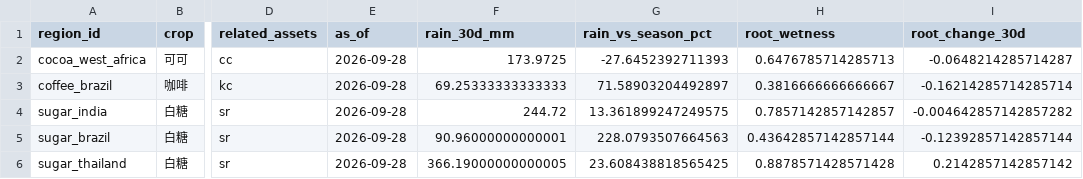
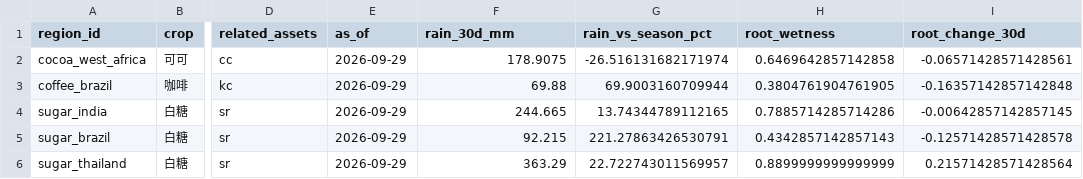
Before and after one commit to JunyiWu97/cross-asset-structure-monitor, a CSV file: data/climate_latest.csv, drawn as a sheet; only a part is shown, gaps mark what is left out; the diff names each change by its address in the sheet, - before the commit and + after, or states it on an @@ line.

```diff
--- a/data/climate_latest.csv
+++ b/data/climate_latest.csv
-E2:E6 (as_of): 2026-09-28
+E2:E6 (as_of): 2026-09-29
-F2 (rain_30d_mm): 173.9725
+F2 (rain_30d_mm): 178.9075
-G2 (rain_vs_season_pct): -27.6452392711393
+G2 (rain_vs_season_pct): -26.516131682171974
-H2 (root_wetness): 0.6476785714285713
+H2 (root_wetness): 0.6469642857142858
-I2 (root_change_30d): -0.0648214285714287
+I2 (root_change_30d): -0.06571428571428561
-F3 (rain_30d_mm): 69.25333333333333
+F3 (rain_30d_mm): 69.88
-G3 (rain_vs_season_pct): 71.58903204492897
+G3 (rain_vs_season_pct): 69.9003160709944
-H3 (root_wetness): 0.3816666666666667
+H3 (root_wetness): 0.3804761904761905
-I3 (root_change_30d): -0.16214285714285714
+I3 (root_change_30d): -0.16357142857142848
-F4 (rain_30d_mm): 244.72
+F4 (rain_30d_mm): 244.665
-G4 (rain_vs_season_pct): 13.361899247249575
+G4 (rain_vs_season_pct): 13.74344789112165
-H4 (root_wetness): 0.7857142857142857
+H4 (root_wetness): 0.7885714285714286
-I4 (root_change_30d): -0.004642857142857282
+I4 (root_change_30d): -0.00642857142857145
-F5 (rain_30d_mm): 90.96000000000001
+F5 (rain_30d_mm): 92.215
-G5 (rain_vs_season_pct): 228.0793507664563
+G5 (rain_vs_season_pct): 221.27863426530791
-H5 (root_wetness): 0.43642857142857144
+H5 (root_wetness): 0.4342857142857143
-I5 (root_change_30d): -0.12392857142857144
+I5 (root_change_30d): -0.12571428571428578
-F6 (rain_30d_mm): 366.19000000000005
+F6 (rain_30d_mm): 363.29
-G6 (rain_vs_season_pct): 23.608438818565425
+G6 (rain_vs_season_pct): 22.722743011569957
-H6 (root_wetness): 0.8878571428571428
+H6 (root_wetness): 0.8899999999999999
-I6 (root_change_30d): 0.2142857142857142
+I6 (root_change_30d): 0.21571428571428564
```
Also changed, not shown: data/environment/vix.csv, data/history_public/btc.csv, 32 other files.
